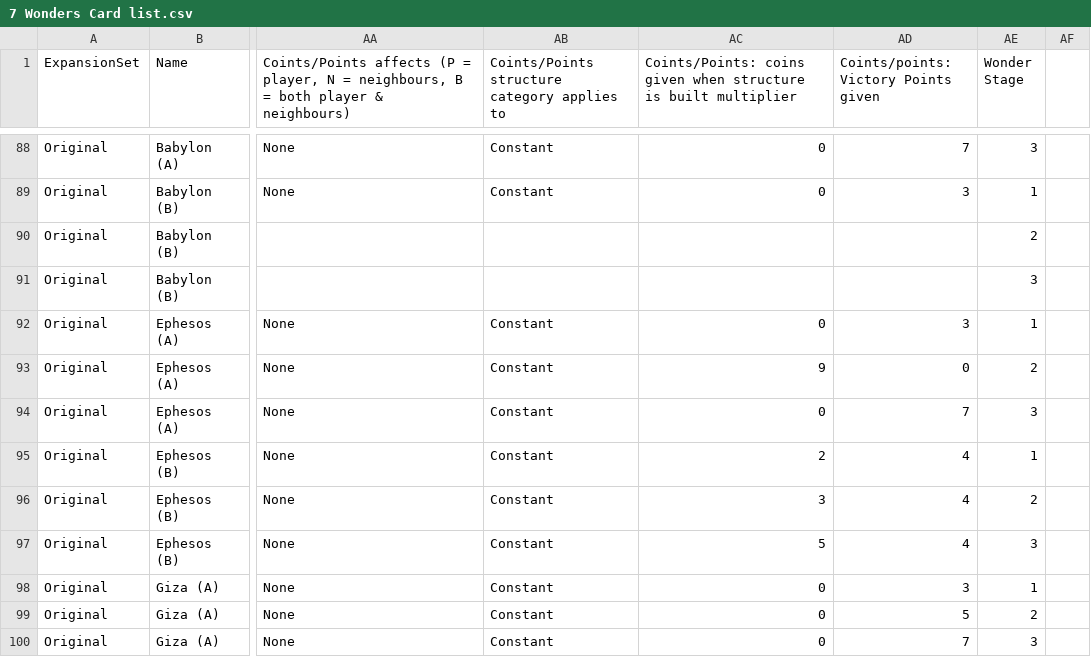
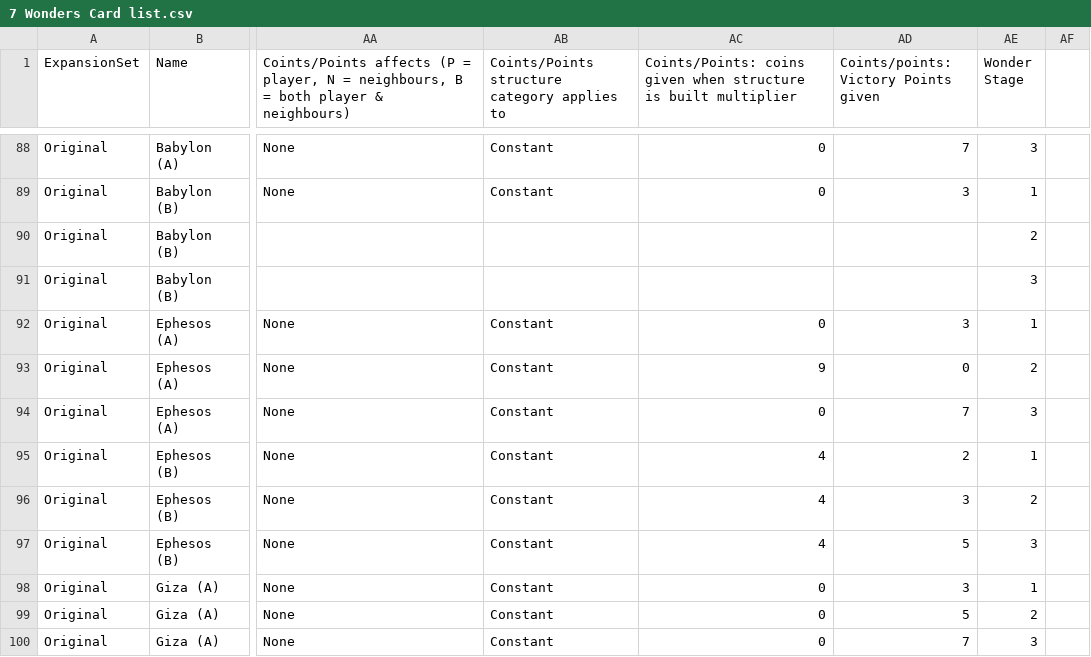
Before and after one commit to JamesFairweather/7-Wonders-Leaders, a CSV file: 7WServer/GameManager/7 Wonders Card list.csv, drawn as a sheet; only a part is shown, gaps mark what is left out; the diff names each change by its address in the sheet, - before the commit and + after, or states it on an @@ line.

```diff
--- a/7WServer/GameManager/7 Wonders Card list.csv
+++ b/7WServer/GameManager/7 Wonders Card list.csv
-AC95: 2
+AC95: 4
-AD95: 4
+AD95: 2
-AC96: 3
+AC96: 4
-AD96: 4
+AD96: 3
-AC97: 5
+AC97: 4
-AD97: 4
+AD97: 5
```
Also changed, not shown: 4 other files.
